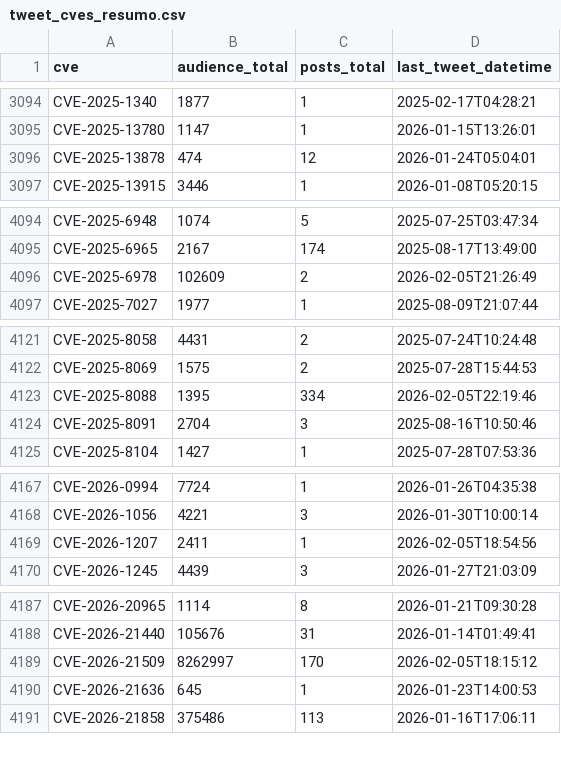
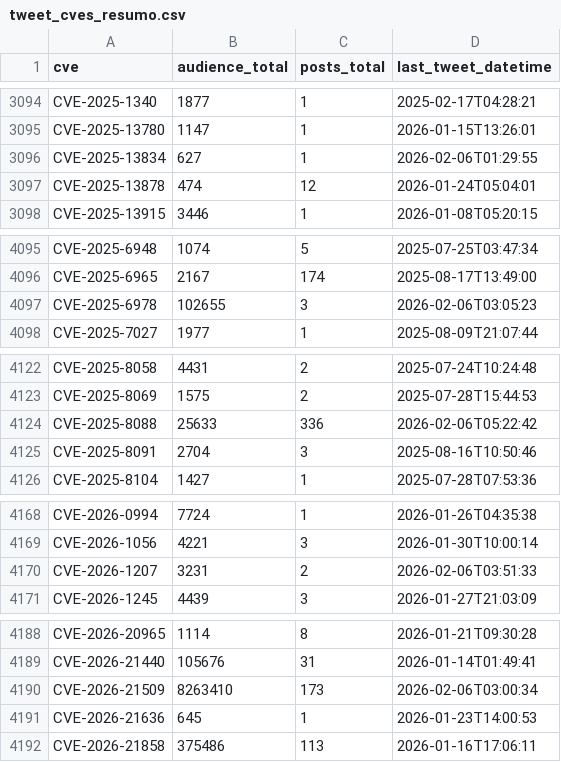
Before and after one commit to Superoldman96/cves_data_intelligence, a CSV file: social_media/x/tweet_cves_resumo.csv, drawn as a sheet; only a part is shown, gaps mark what is left out; the diff covers the shown part only.

Commit message:
New Tweets Addeds

```diff
--- a/social_media/x/tweet_cves_resumo.csv
+++ b/social_media/x/tweet_cves_resumo.csv
@@ -3095,2 +3095,3 @@ CVE-2025-1340,1877,1,2025-02-17T04:28:21
 CVE-2025-13780,1147,1,2026-01-15T13:26:01
+CVE-2025-13834,627,1,2026-02-06T01:29:55
 CVE-2025-13878,474,12,2026-01-24T05:04:01
@@ -4095,3 +4096,3 @@ CVE-2025-6948,1074,5,2025-07-25T03:47:34
 CVE-2025-6965,2167,174,2025-08-17T13:49:00
-CVE-2025-6978,102609,2,2026-02-05T21:26:49
+CVE-2025-6978,102655,3,2026-02-06T03:05:23
 CVE-2025-7027,1977,1,2025-08-09T21:07:44
@@ -4122,3 +4123,3 @@ CVE-2025-8058,4431,2,2025-07-24T10:24:48
 CVE-2025-8069,1575,2,2025-07-28T15:44:53
-CVE-2025-8088,1395,334,2026-02-05T22:19:46
+CVE-2025-8088,25633,336,2026-02-06T05:22:42
 CVE-2025-8091,2704,3,2025-08-16T10:50:46
@@ -4168,3 +4169,3 @@ CVE-2026-0994,7724,1,2026-01-26T04:35:38
 CVE-2026-1056,4221,3,2026-01-30T10:00:14
-CVE-2026-1207,2411,1,2026-02-05T18:54:56
+CVE-2026-1207,3231,2,2026-02-06T03:51:33
 CVE-2026-1245,4439,3,2026-01-27T21:03:09
@@ -4188,3 +4189,3 @@ CVE-2026-20965,1114,8,2026-01-21T09:30:28
 CVE-2026-21440,105676,31,2026-01-14T01:49:41
-CVE-2026-21509,8262997,170,2026-02-05T18:15:12
+CVE-2026-21509,8263410,173,2026-02-06T03:00:34
 CVE-2026-21636,645,1,2026-01-23T14:00:53
```
Also changed, not shown: 6 edited cells elsewhere in this file, 7 other files.
